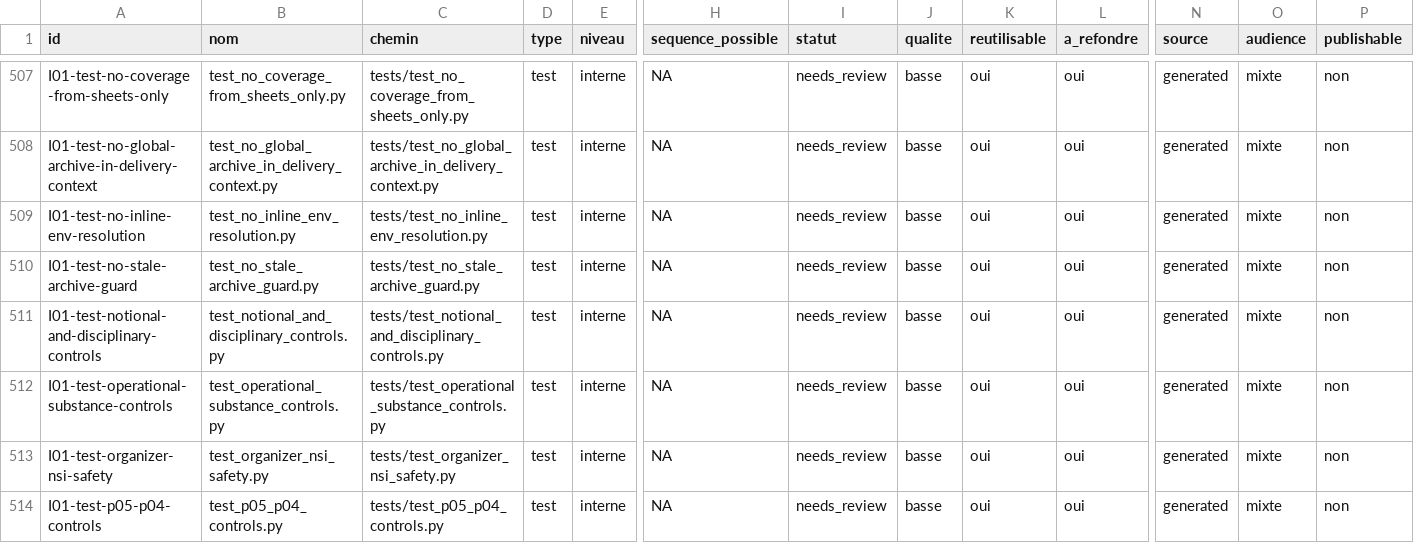
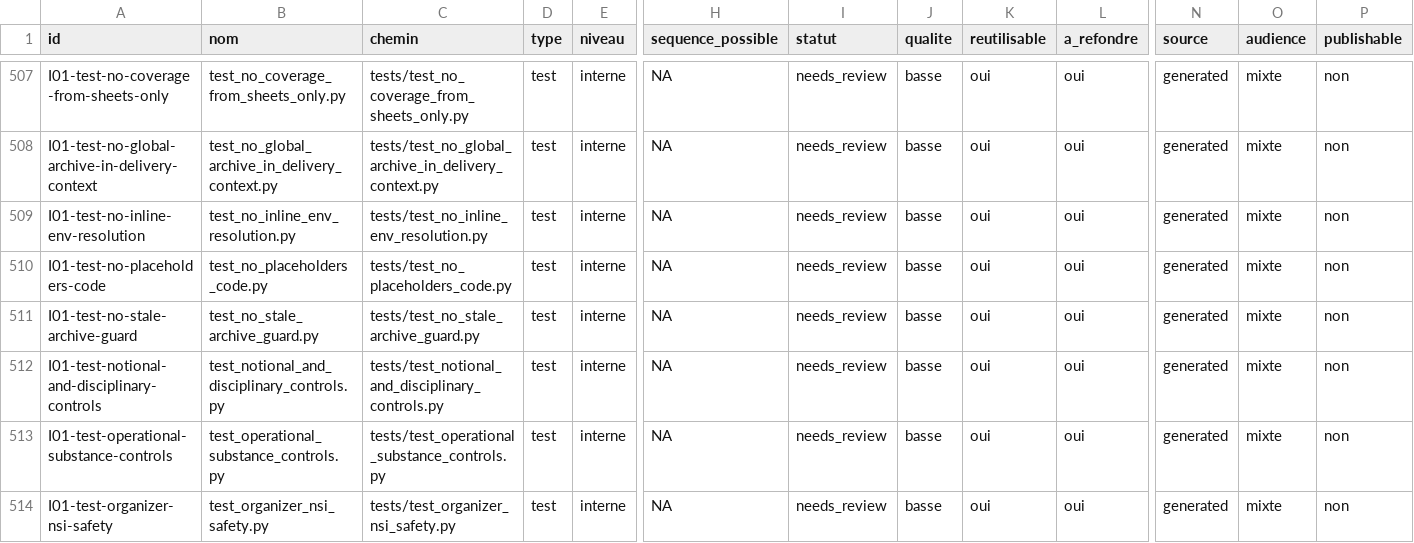
Before and after one commit to cyranoaladin/NSI, a CSV file: manifest_tooling.csv, drawn as a sheet; only a part is shown, gaps mark what is left out; the shorter side is filled out with more unchanged rows; rows hold the shown columns only; the diff names each change by its address in the sheet, - before the commit and + after, or states it on an @@ line.

```diff
--- a/manifest_tooling.csv
+++ b/manifest_tooling.csv
+row 510: I01-test-no-placeholders-code | test_no_placeholders_code.py | tests/test_no_placeholders_code.py | test | interne | NA | needs_review | basse | oui | oui | generated | mixte | non
```
Also changed, not shown: 1 other file.
